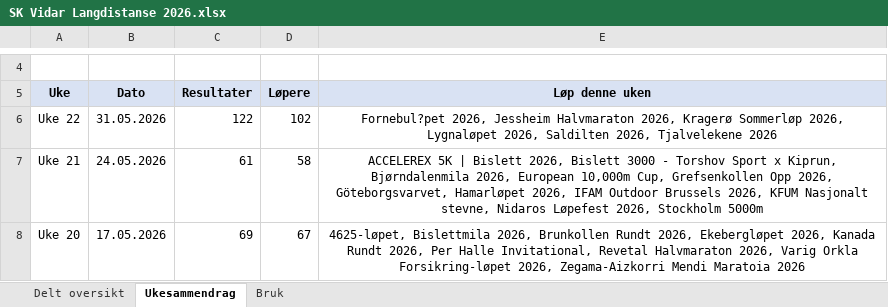
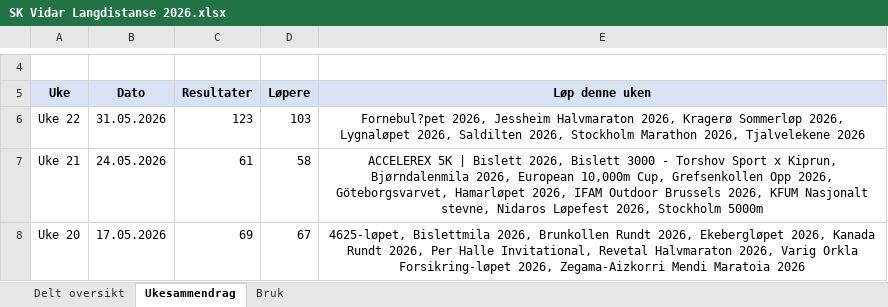
Before and after one commit to gustavByte/sk-vidar-2026-resultater, an Excel workbook: data/delt_oversikt/SK Vidar Langdistanse 2026.xlsx, sheet Ukesammendrag, drawn as a sheet; only a part is shown, gaps mark what is left out; values as stored, in another font and other column widths than the file's, no borders; table styles not drawn; the diff names each change by its address in the sheet, - before the commit and + after, or states it on an @@ line.

Commit message:
Add Stockholm Marathon result

```diff
--- a/data/delt_oversikt/SK Vidar Langdistanse 2026.xlsx (sheet Ukesammendrag)
+++ b/data/delt_oversikt/SK Vidar Langdistanse 2026.xlsx (sheet Ukesammendrag)
-C6 (Resultater): 122
+C6 (Resultater): 123
-D6 (Løpere): 102
+D6 (Løpere): 103
-E6 (Løp denne uken): …Saldilten 2026, Tjalvelekene 2026
+E6 (Løp denne uken): …Saldilten 2026, Stockholm Marathon 2026, Tjalvelekene 2026
```
Also changed, not shown: sheet Delt oversikt, 2 other files.
